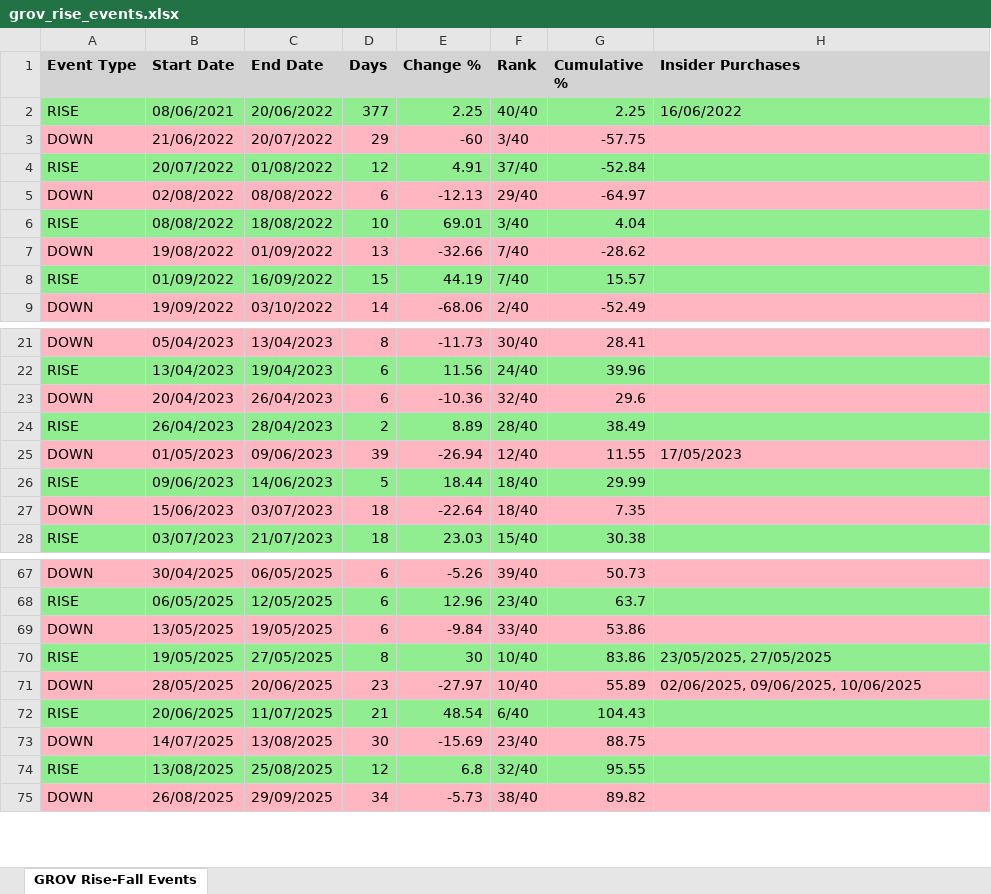
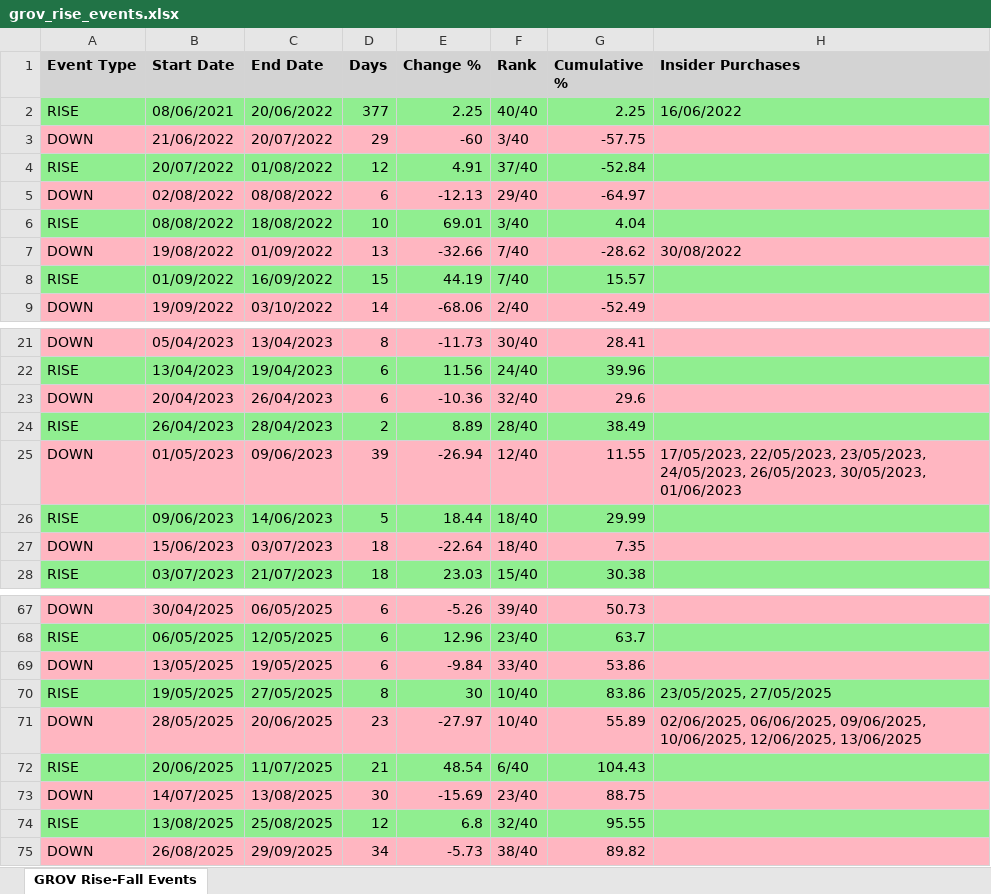
Before and after one commit to sagivO2150/me-stocks, an Excel workbook: output CSVs/grov_rise_events.xlsx, sheet GROV Rise-Fall Events, drawn as a sheet; only a part is shown, gaps mark what is left out; values as stored, in another font and other column widths than the file's, no borders; the diff names each change by its address in the sheet, - before the commit and + after, or states it on an @@ line.

Commit message:
Add JSON generation for mid rises and falls in script output
Updated the script and related files to include JSON generation for mid rises and falls. Adjusted data structures and output formats to align with the new functionality.

- Modified `backtest_insider_conviction_strategy.py` to generate JSON for mid rises and falls
- Updated `grov_insider_conviction_poc.json` with revised trade data and structure
- Adjusted `grov_rise_events.xlsx` and `grov_rise_volatility_analysis.json` for consistency
- Updated `AllChartsView.jsx` to support new JSON data visualization
- Refined data handling and output logic in the script for better accuracy and performance

============================================================
  FEATURE LABELS
============================================================

# POC_tests

```diff
--- a/output CSVs/grov_rise_events.xlsx (sheet GROV Rise-Fall Events)
+++ b/output CSVs/grov_rise_events.xlsx (sheet GROV Rise-Fall Events)
-H7 (Insider Purchases): (empty)
+H7 (Insider Purchases): 30/08/2022
-H25 (Insider Purchases): 17/05/2023
+H25 (Insider Purchases): 17/05/2023, 22/05/2023, 23/05/2023, 24/05/2023, 26/05/2023, 30/05/2023, 01/06/2023
-H71 (Insider Purchases): 02/06/2025, 09/06/2025, 10/06/2025
+H71 (Insider Purchases): 02/06/2025, 06/06/2025, 09/06/2025, 10/06/2025, 12/06/2025, 13/06/2025
```
Also changed, not shown: 4 other files.
